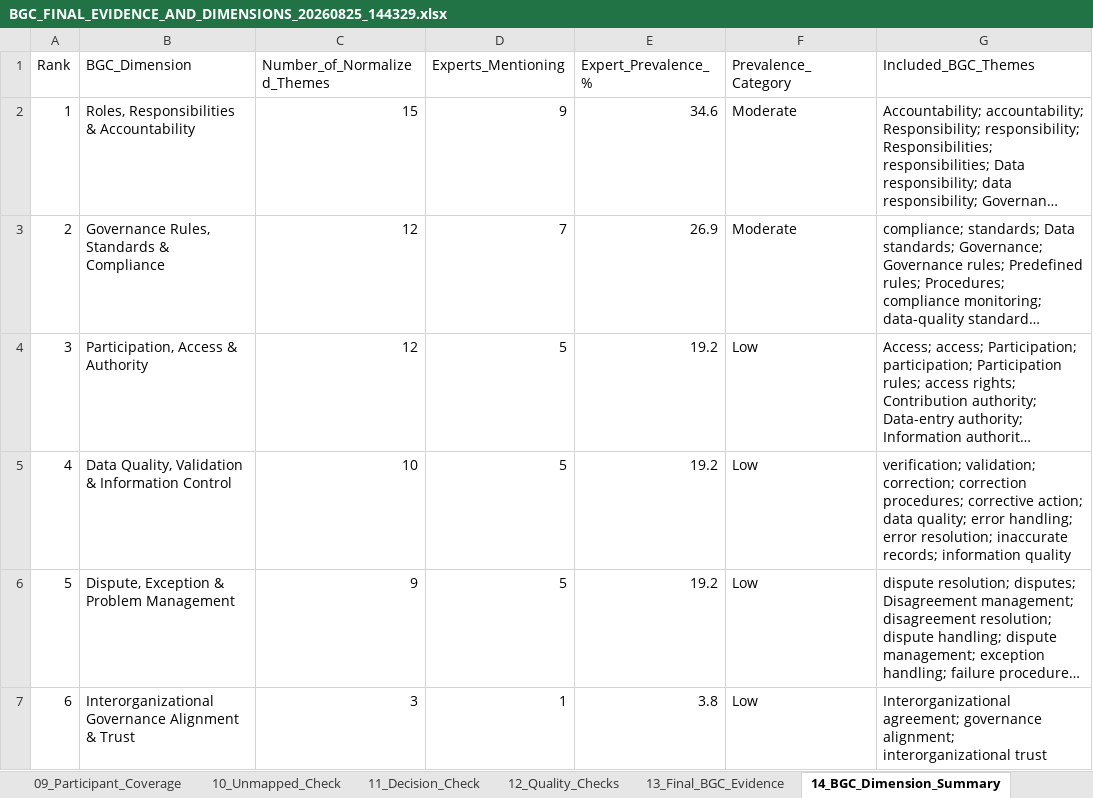
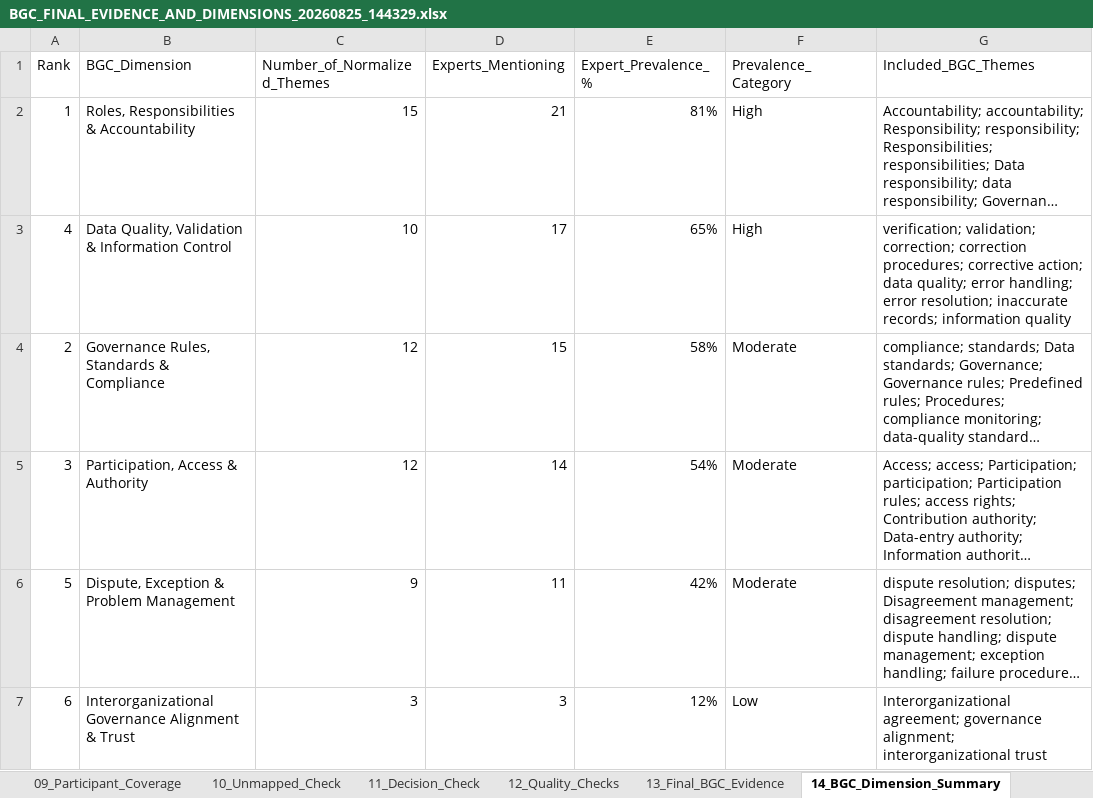
Before and after one commit to Adeelmunir158/Class_Lectures, an Excel workbook: Code_Digital_Capabilities_Risk_Intelligence_Orchestration_Resilience_Model_4/BGC_FINAL_EVIDENCE_AND_DIMENSIONS_20260825_144329.xlsx, sheet 14_BGC_Dimension_Summary, drawn as a sheet; long unchanged cells end in …; values as stored, in another font and other column widths than the file's, no borders; removed rows and columns are numbered as before the commit, all else as after; the diff names each change by its address in the sheet, - before the commit and + after, or states it on an @@ line.

```diff
--- a/Code_Digital_Capabilities_Risk_Intelligence_Orchestration_Resilience_Model_4/BGC_FINAL_EVIDENCE_AND_DIMENSIONS_20260825_144329.xlsx (sheet 14_BGC_Dimension_Summary)
+++ b/Code_Digital_Capabilities_Risk_Intelligence_Orchestration_Resilience_Model_4/BGC_FINAL_EVIDENCE_AND_DIMENSIONS_20260825_144329.xlsx (sheet 14_BGC_Dimension_Summary)
-D2 (Experts_Mentioning): 9
+D2 (Experts_Mentioning): 21
-E2 (Expert_Prevalence_%): 34.6
+E2 (Expert_Prevalence_%): 81%
-F2 (Prevalence_Category): Moderate
+F2 (Prevalence_Category): High
+row 3: 4 | Data Quality, Validation & Information Control | 10 | 17 | 65% | High | verification; validation; correction; correction procedures; corrective action; data quality; error handling; error resolution; inaccurate records; information quality
-D4 (Experts_Mentioning): 7
+D4 (Experts_Mentioning): 15
-E4 (Expert_Prevalence_%): 26.9
+E4 (Expert_Prevalence_%): 58%
-D5 (Experts_Mentioning): 5
+D5 (Experts_Mentioning): 14
-E5 (Expert_Prevalence_%): 19.2
+E5 (Expert_Prevalence_%): 54%
-F5 (Prevalence_Category): Low
+F5 (Prevalence_Category): Moderate
-row 5: 4 | Data Quality, Validation & Information Control | 10 | 5 | 19.2 | Low | verification; validation; correction; correction procedures; corrective action; data quality; error handling; error resolution; inaccurate records; information quality
-D6 (Experts_Mentioning): 5
+D6 (Experts_Mentioning): 11
-E6 (Expert_Prevalence_%): 19.2
+E6 (Expert_Prevalence_%): 42%
-F6 (Prevalence_Category): Low
+F6 (Prevalence_Category): Moderate
-D7 (Experts_Mentioning): 1
+D7 (Experts_Mentioning): 3
-E7 (Expert_Prevalence_%): 3.8
+E7 (Expert_Prevalence_%): 12%
```
Also changed, not shown: Code_Digital_Capabilities_Risk_Intelligence_Orchestration_Resilience_Model_4/ROC_FINAL_EVIDENCE_AND_DIMENSIONS_20260825_145625.xlsx, Code_Digital_Capabilities_Risk_Intelligence_Orchestration_Resilience_Model_4/RSQ_COMPLETE_QUALITATIVE_CODING_20260825_142706.xlsx, 2 other files.
